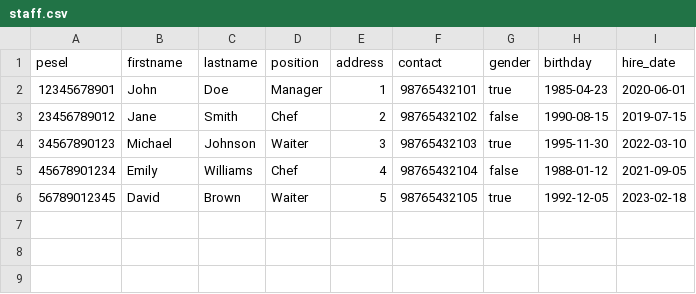
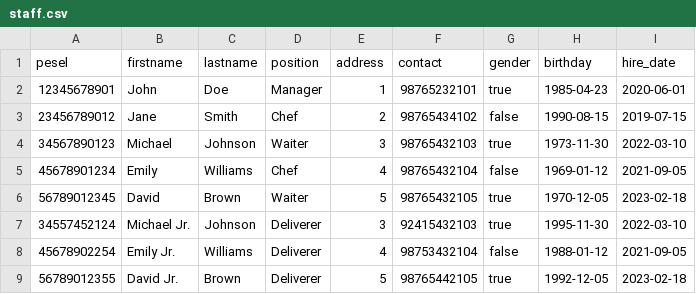
Before and after one commit to MarshallBjorn/bazadanych-rest, a CSV file: dataset/data/staff.csv, drawn as a sheet.

```diff
--- a/dataset/data/staff.csv
+++ b/dataset/data/staff.csv
@@ -1,6 +1,9 @@
 pesel,firstname,lastname,position,address,contact,gender,birthday,hire_date
-12345678901,John,Doe,Manager,1,98765432101,true,1985-04-23,2020-06-01
-23456789012,Jane,Smith,Chef,2,98765432102,false,1990-08-15,2019-07-15
-34567890123,Michael,Johnson,Waiter,3,98765432103,true,1995-11-30,2022-03-10
-45678901234,Emily,Williams,Chef,4,98765432104,false,1988-01-12,2021-09-05
-56789012345,David,Brown,Waiter,5,98765432105,true,1992-12-05,2023-02-18
+12345678901,John,Doe,Manager,1,98765232101,true,1985-04-23,2020-06-01
+23456789012,Jane,Smith,Chef,2,98765434102,false,1990-08-15,2019-07-15
+34567890123,Michael,Johnson,Waiter,3,98765432103,true,1973-11-30,2022-03-10
+45678901234,Emily,Williams,Chef,4,98765432104,false,1969-01-12,2021-09-05
+56789012345,David,Brown,Waiter,5,98765432105,true,1970-12-05,2023-02-18
+34557452124,Michael Jr.,Johnson,Deliverer,3,92415432103,true,1995-11-30,2022-03-10
+45678902254,Emily Jr.,Williams,Deliverer,4,98753432104,false,1988-01-12,2021-09-05
+56789012355,David Jr.,Brown,Deliverer,5,98765442105,true,1992-12-05,2023-02-18
```
Also changed, not shown: 3 other files.
